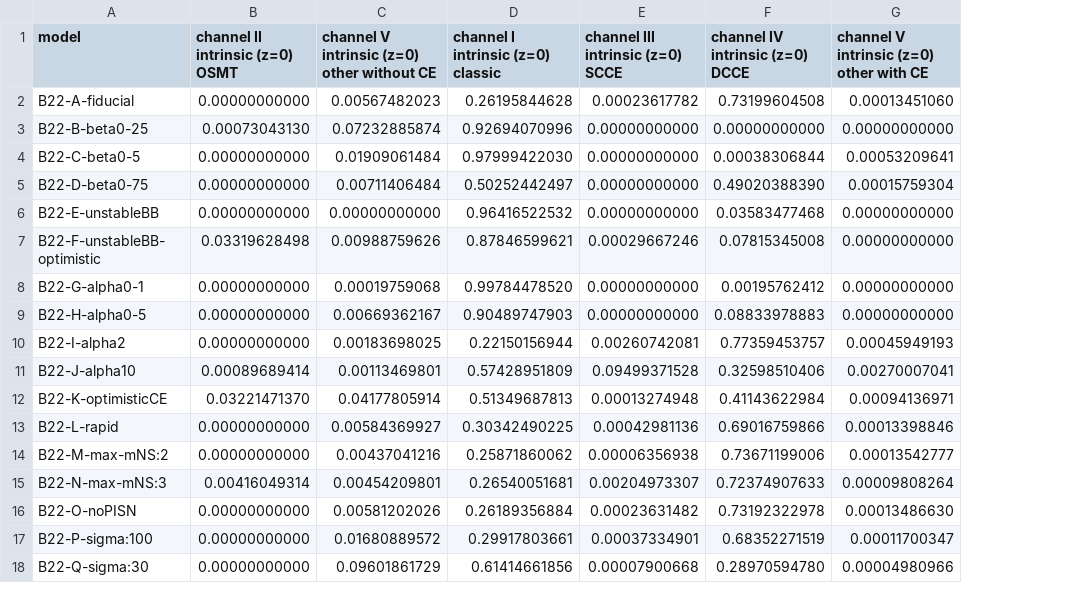
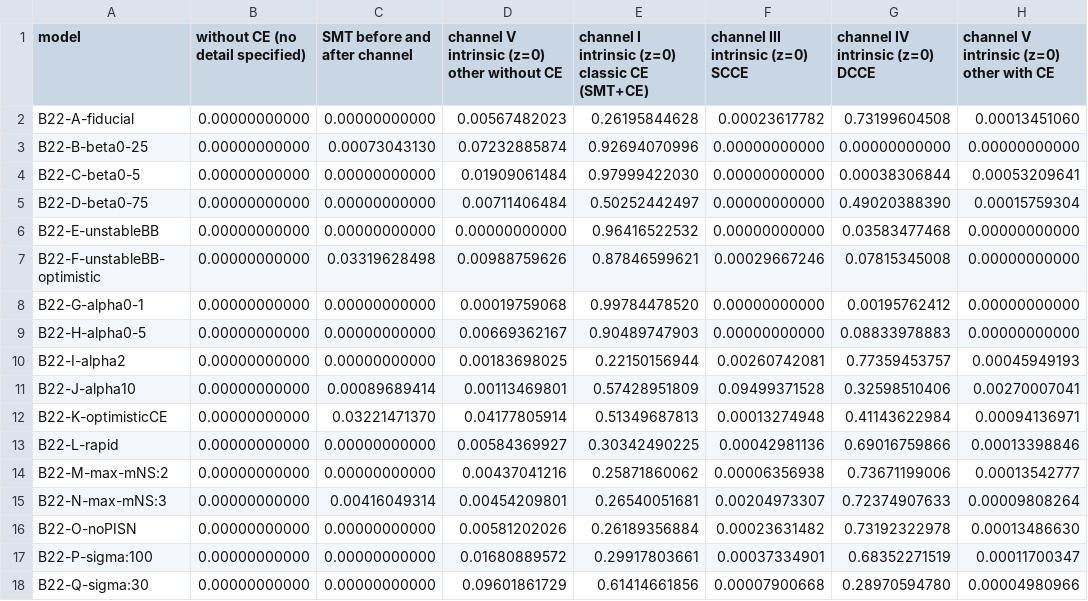
Before and after one commit to FloorBroekgaarden/Rates_of_Formation_Channels, a CSV file: plottingCode/Fig_comparison/Data_formation_channels_intrinsic/NS-NS_rates_review.csv, drawn as a sheet; only a part is shown; addresses are those after the commit; the diff names each change by its address in the sheet, - before the commit and + after, or states it on an @@ line.

Commit message:
Update NS-NS_rates_review.csv

```diff
--- a/plottingCode/Fig_comparison/Data_formation_channels_intrinsic/NS-NS_rates_review.csv
+++ b/plottingCode/Fig_comparison/Data_formation_channels_intrinsic/NS-NS_rates_review.csv
+column C (SMT before and after channel), rows 2-18: 0.00000000000 | 0.00073043130 | 0.00000000000 | 0.00000000000 | 0.00000000000 | 0.03319628498 | 0.00000000000 | 0.00000000000 | 0.00000000000 | 0.00089689414 | 0.03221471370 | 0.00000000000 | 0.00000000000 | 0.00416049314 | 0.00000000000 | 0.00000000000 | 0.00000000000
-B1: channel II intrinsic (z=0) OSMT
+B1: without CE (no detail specified)
-E1: channel I intrinsic (z=0) classic
+E1: channel I intrinsic (z=0) classic CE (SMT+CE)
-B3 (without CE (no detail specified)): 0.00073043130
+B3 (without CE (no detail specified)): 0.00000000000
-B7 (without CE (no detail specified)): 0.03319628498
+B7 (without CE (no detail specified)): 0.00000000000
-B11 (without CE (no detail specified)): 0.00089689414
+B11 (without CE (no detail specified)): 0.00000000000
-B12 (without CE (no detail specified)): 0.03221471370
+B12 (without CE (no detail specified)): 0.00000000000
-B15 (without CE (no detail specified)): 0.00416049314
+B15 (without CE (no detail specified)): 0.00000000000
```
